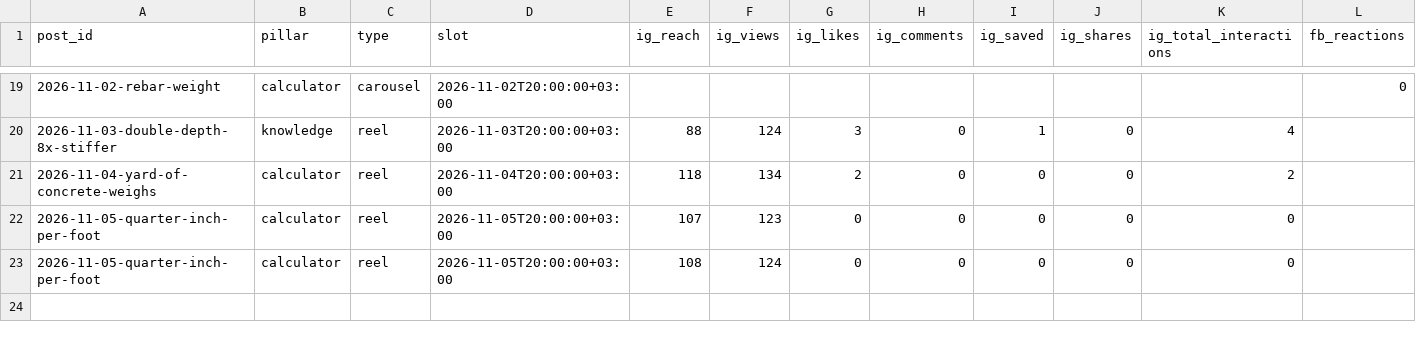
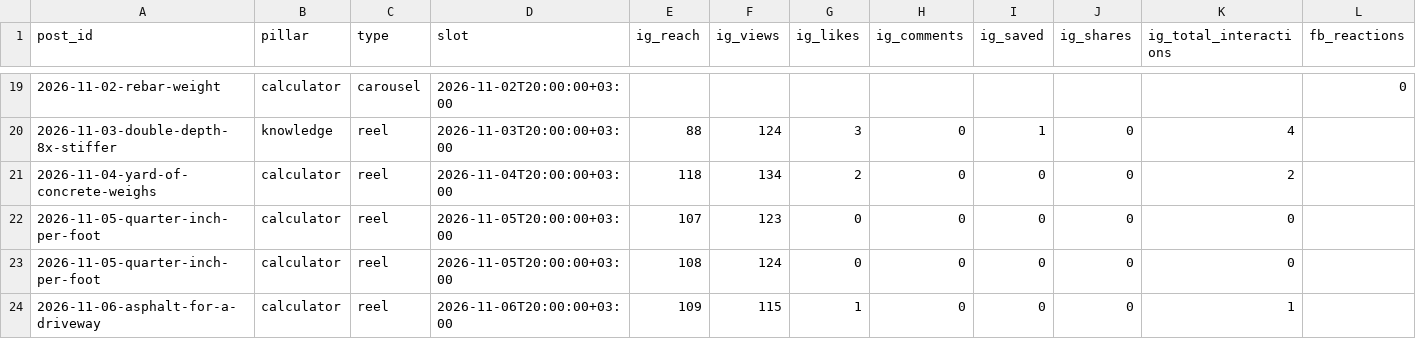
Before and after one commit to aliqatash-del/engiformula-social, a CSV file: data/post_metrics.csv, drawn as a sheet; only a part is shown, gaps mark what is left out; rows hold the shown columns only; the diff names each change by its address in the sheet, - before the commit and + after, or states it on an @@ line.

```diff
--- a/data/post_metrics.csv
+++ b/data/post_metrics.csv
+row 24: 2026-11-06-asphalt-for-a-driveway | calculator | reel | 2026-11-06T20:00:00+03:00 | 109 | 115 | 1 | 0 | 0 | 0 | 1
```
Also changed, not shown: data/followers.csv.
